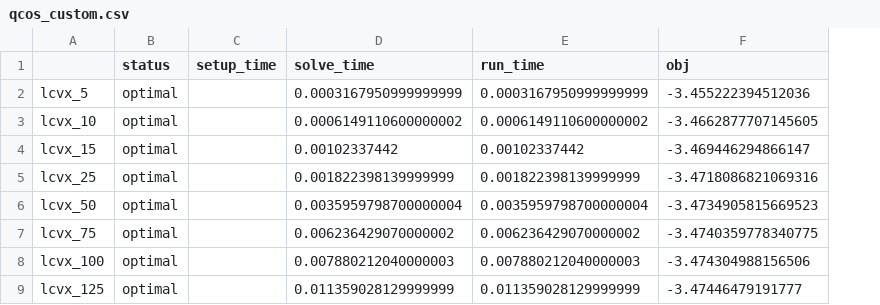
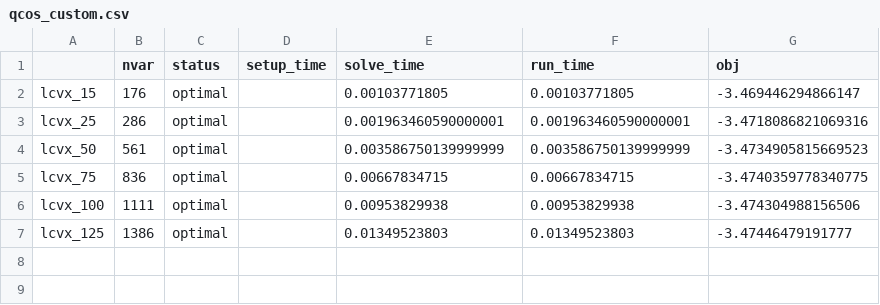
Before and after one commit to qoco-org/qoco-benchmarks, a CSV file: results/lcvx/qcos_custom.csv, drawn as a sheet; removed rows and columns are numbered as before the commit, all else as after; the diff names each change by its address in the sheet, - before the commit and + after, or states it on an @@ line.

```diff
--- a/results/lcvx/qcos_custom.csv
+++ b/results/lcvx/qcos_custom.csv
+column B (nvar), rows 2-7: 176 | 286 | 561 | 836 | 1111 | 1386
-row 2: lcvx_5 | optimal |  | 0.0003167950999999999 | 0.0003167950999999999 | -3.455222394512036
-row 3: lcvx_10 | optimal |  | 0.0006149110600000002 | 0.0006149110600000002 | -3.4662877707145605
-E2 (solve_time): 0.00102337442
+E2 (solve_time): 0.00103771805
-F2 (run_time): 0.00102337442
+F2 (run_time): 0.00103771805
-E3 (solve_time): 0.001822398139999999
+E3 (solve_time): 0.001963460590000001
-F3 (run_time): 0.001822398139999999
+F3 (run_time): 0.001963460590000001
-E4 (solve_time): 0.0035959798700000004
+E4 (solve_time): 0.003586750139999999
-F4 (run_time): 0.0035959798700000004
+F4 (run_time): 0.003586750139999999
-E5 (solve_time): 0.006236429070000002
+E5 (solve_time): 0.00667834715
-F5 (run_time): 0.006236429070000002
+F5 (run_time): 0.00667834715
-E6 (solve_time): 0.007880212040000003
+E6 (solve_time): 0.00953829938
-F6 (run_time): 0.007880212040000003
+F6 (run_time): 0.00953829938
-E7 (solve_time): 0.011359028129999999
+E7 (solve_time): 0.01349523803
-F7 (run_time): 0.011359028129999999
+F7 (run_time): 0.01349523803
```
Also changed, not shown: results/lcvx/ecos.csv, results/robust_kalman_filter/clarabel.csv, 27 other files.
